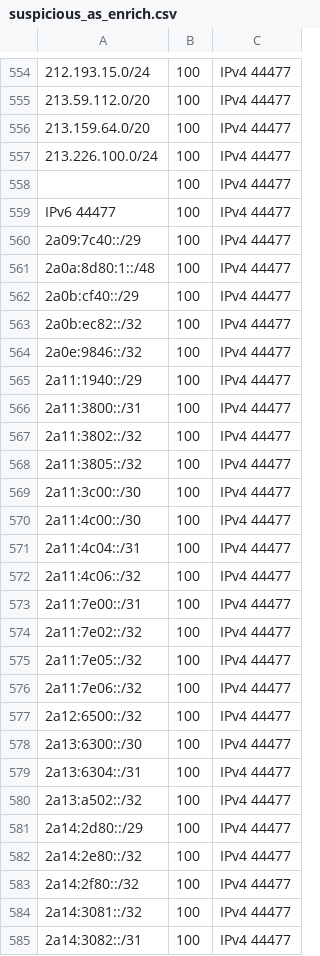
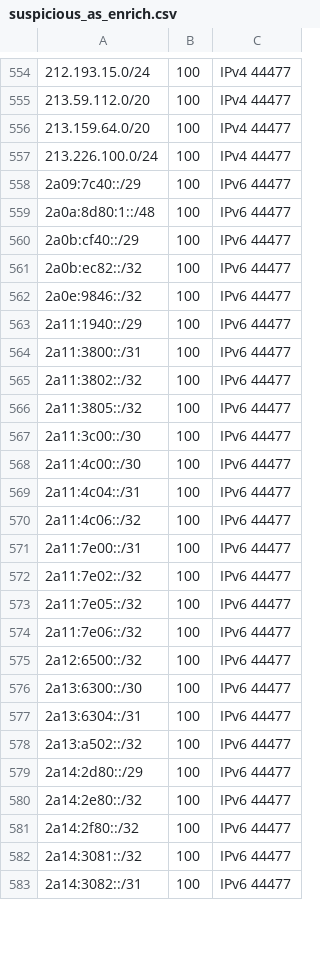
Before and after one commit to ErichHeinemann/edr, a CSV file: suspicious_as_enrich.csv, drawn as a sheet; only a part is shown, gaps mark what is left out; the diff covers the shown part only.

Commit message:
Update suspicious_as_enrich.csv
update

```diff
--- a/suspicious_as_enrich.csv
+++ b/suspicious_as_enrich.csv
@@ -557,29 +557,27 @@
 213.226.100.0/24;100;IPv4 44477
-;100;IPv4 44477
-IPv6 44477;100;IPv4 44477
-2a09:7c40::/29;100;IPv4 44477
-2a0a:8d80:1::/48;100;IPv4 44477
-2a0b:cf40::/29;100;IPv4 44477
-2a0b:ec82::/32;100;IPv4 44477
-2a0e:9846::/32;100;IPv4 44477
-2a11:1940::/29;100;IPv4 44477
-2a11:3800::/31;100;IPv4 44477
-2a11:3802::/32;100;IPv4 44477
-2a11:3805::/32;100;IPv4 44477
-2a11:3c00::/30;100;IPv4 44477
-2a11:4c00::/30;100;IPv4 44477
-2a11:4c04::/31;100;IPv4 44477
-2a11:4c06::/32;100;IPv4 44477
-2a11:7e00::/31;100;IPv4 44477
-2a11:7e02::/32;100;IPv4 44477
-2a11:7e05::/32;100;IPv4 44477
-2a11:7e06::/32;100;IPv4 44477
-2a12:6500::/32;100;IPv4 44477
-2a13:6300::/30;100;IPv4 44477
-2a13:6304::/31;100;IPv4 44477
-2a13:a502::/32;100;IPv4 44477
-2a14:2d80::/29;100;IPv4 44477
-2a14:2e80::/32;100;IPv4 44477
-2a14:2f80::/32;100;IPv4 44477
-2a14:3081::/32;100;IPv4 44477
-2a14:3082::/31;100;IPv4 44477
+2a09:7c40::/29;100;IPv6 44477
+2a0a:8d80:1::/48;100;IPv6 44477
+2a0b:cf40::/29;100;IPv6 44477
+2a0b:ec82::/32;100;IPv6 44477
+2a0e:9846::/32;100;IPv6 44477
+2a11:1940::/29;100;IPv6 44477
+2a11:3800::/31;100;IPv6 44477
+2a11:3802::/32;100;IPv6 44477
+2a11:3805::/32;100;IPv6 44477
+2a11:3c00::/30;100;IPv6 44477
+2a11:4c00::/30;100;IPv6 44477
+2a11:4c04::/31;100;IPv6 44477
+2a11:4c06::/32;100;IPv6 44477
+2a11:7e00::/31;100;IPv6 44477
+2a11:7e02::/32;100;IPv6 44477
+2a11:7e05::/32;100;IPv6 44477
+2a11:7e06::/32;100;IPv6 44477
+2a12:6500::/32;100;IPv6 44477
+2a13:6300::/30;100;IPv6 44477
+2a13:6304::/31;100;IPv6 44477
+2a13:a502::/32;100;IPv6 44477
+2a14:2d80::/29;100;IPv6 44477
+2a14:2e80::/32;100;IPv6 44477
+2a14:2f80::/32;100;IPv6 44477
+2a14:3081::/32;100;IPv6 44477
+2a14:3082::/31;100;IPv6 44477
```
Also changed, not shown: 2 edited cells elsewhere in this file.
